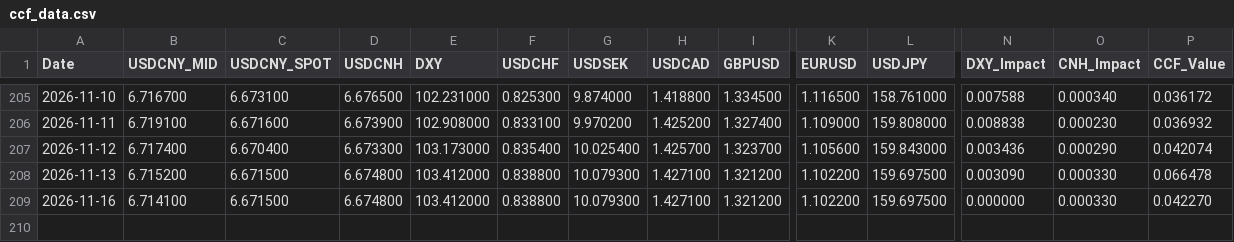
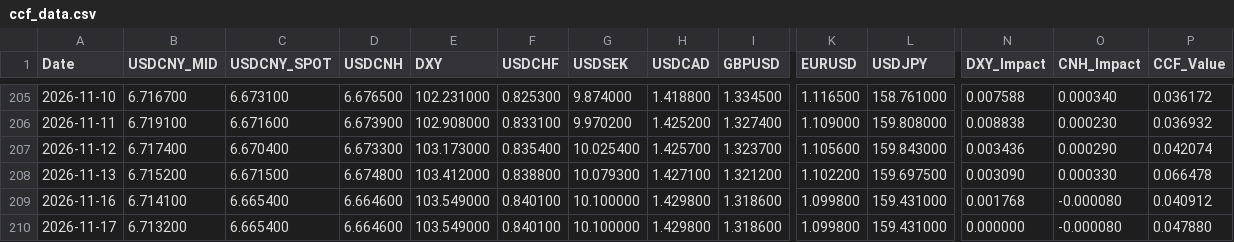
Before and after one commit to MlittleFriend/LittleHelper4CCF, a CSV file: ccf_data.csv, drawn as a sheet; only a part is shown, gaps mark what is left out; rows hold the shown columns only; the diff names each change by its address in the sheet, - before the commit and + after, or states it on an @@ line.

```diff
--- a/ccf_data.csv
+++ b/ccf_data.csv
-C209 (USDCNY_SPOT): 6.671500
+C209 (USDCNY_SPOT): 6.665400
-D209 (USDCNH): 6.674800
+D209 (USDCNH): 6.664600
-E209 (DXY): 103.412000
+E209 (DXY): 103.549000
-F209 (USDCHF): 0.838800
+F209 (USDCHF): 0.840100
-G209 (USDSEK): 10.079300
+G209 (USDSEK): 10.100000
-H209 (USDCAD): 1.427100
+H209 (USDCAD): 1.429800
-I209 (GBPUSD): 1.321200
+I209 (GBPUSD): 1.318600
-K209 (EURUSD): 1.102200
+K209 (EURUSD): 1.099800
-L209 (USDJPY): 159.697500
+L209 (USDJPY): 159.431000
-N209 (DXY_Impact): 0.000000
+N209 (DXY_Impact): 0.001768
-O209 (CNH_Impact): 0.000330
+O209 (CNH_Impact): -0.000080
-P209 (CCF_Value): 0.042270
+P209 (CCF_Value): 0.040912
+row 210: 2026-11-17 | 6.713200 | 6.665400 | 6.664600 | 103.549000 | 0.840100 | 10.100000 | 1.429800 | 1.318600 | 1.099800 | 159.431000 | 0.000000 | -0.000080 | 0.047880
```
